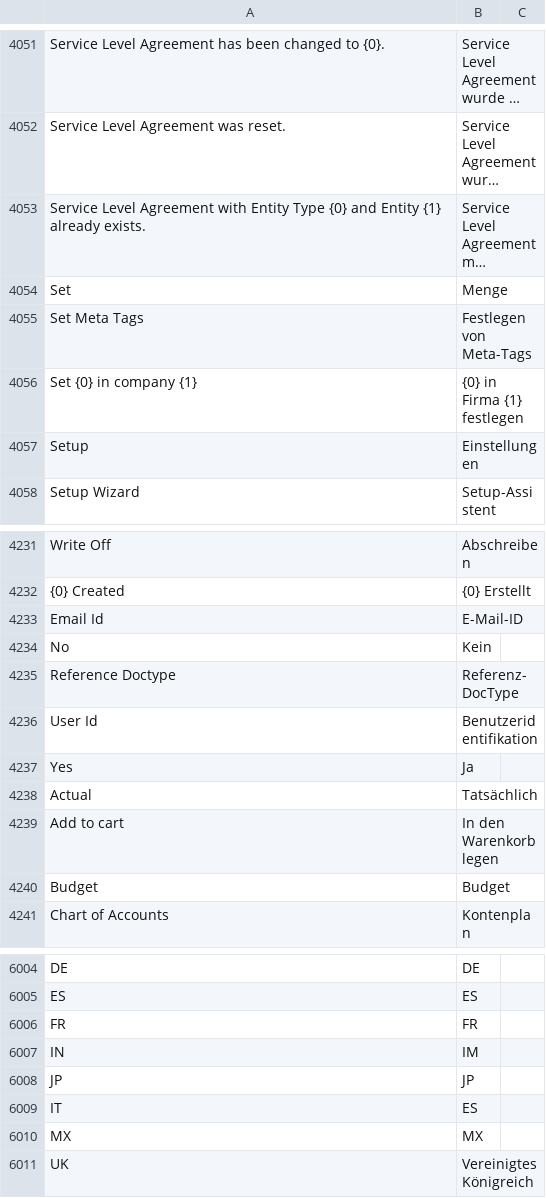
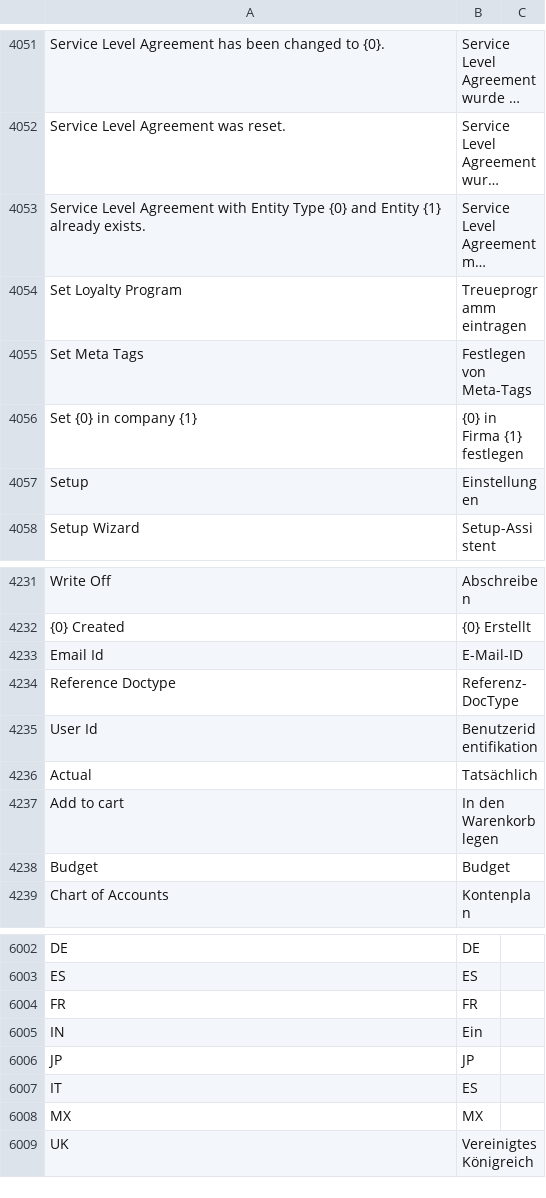
Before and after one commit to noec764/erpnext, a CSV file: erpnext/translations/de.csv, drawn as a sheet; only a part is shown, gaps mark what is left out; long unchanged cells end in …; removed rows and columns are numbered as before the commit, all else as after; the diff names each change by its address in the sheet, - before the commit and + after, or states it on an @@ line.

Commit message:
fix: German translations

```diff
--- a/erpnext/translations/de.csv
+++ b/erpnext/translations/de.csv
-row 4054: Set | Menge
+row 4054: Set Loyalty Program | Treueprogramm eintragen
-row 4234: No | Kein
-row 4237: Yes | Ja
-B6005: IM
+B6005: Ein
```
Also changed, not shown: 1 other file.
